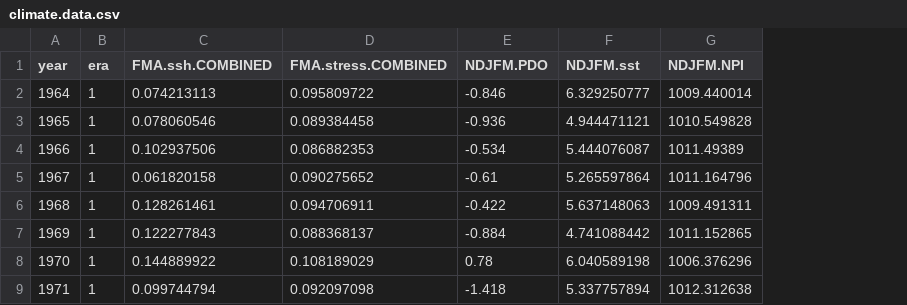
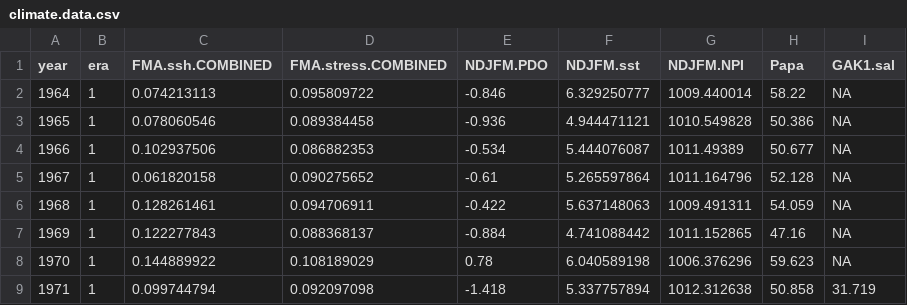
Before and after one commit to OcnAtmCouplingAndClimateForcing/reversing-salmon-PDO, a CSV file: data/climate.data.csv, drawn as a sheet; only a part is shown; the diff names each change by its address in the sheet, - before the commit and + after, or states it on an @@ line.

Commit message:
Adding climate data

```diff
--- a/data/climate.data.csv
+++ b/data/climate.data.csv
+column H (Papa), rows 2-9: 58.22 | 50.386 | 50.677 | 52.128 | 54.059 | 47.16 | 59.623 | 50.858
+column I (GAK1.sal), rows 2-9: NA | NA | NA | NA | NA | NA | NA | 31.719
```
